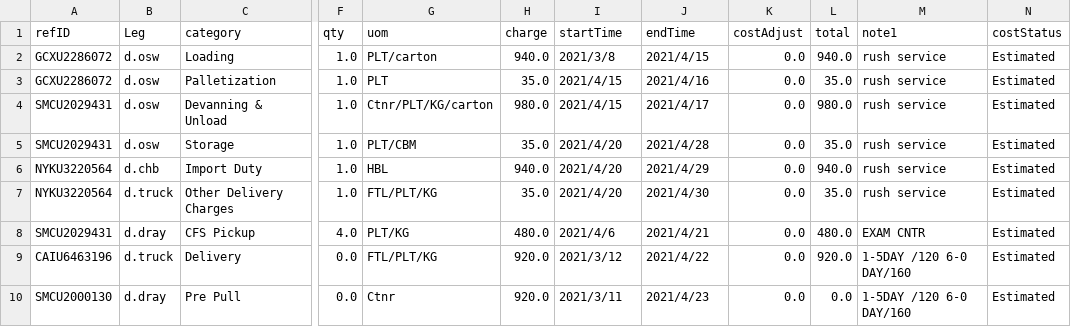
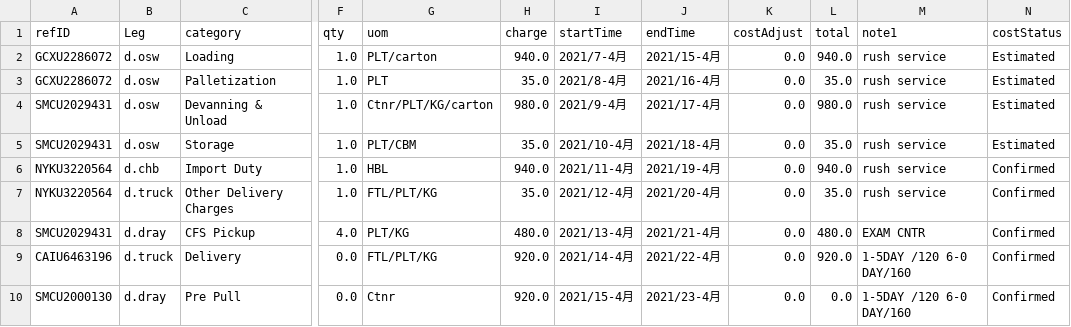
Before and after one commit to boser408/chargeReport, a CSV file: Data/Dray/SeaSky/Temp/tempUploadReport.csv, drawn as a sheet; only a part is shown, gaps mark what is left out; the diff names each change by its address in the sheet, - before the commit and + after, or states it on an @@ line.

```diff
--- a/Data/Dray/SeaSky/Temp/tempUploadReport.csv
+++ b/Data/Dray/SeaSky/Temp/tempUploadReport.csv
-I2 (startTime): 2021/3/8
+I2 (startTime): 2021/7-4月
-J2 (endTime): 2021/4/15
+J2 (endTime): 2021/15-4月
-I3 (startTime): 2021/4/15
+I3 (startTime): 2021/8-4月
-J3 (endTime): 2021/4/16
+J3 (endTime): 2021/16-4月
-I4 (startTime): 2021/4/15
+I4 (startTime): 2021/9-4月
-J4 (endTime): 2021/4/17
+J4 (endTime): 2021/17-4月
-I5 (startTime): 2021/4/20
+I5 (startTime): 2021/10-4月
-J5 (endTime): 2021/4/28
+J5 (endTime): 2021/18-4月
-I6 (startTime): 2021/4/20
+I6 (startTime): 2021/11-4月
-J6 (endTime): 2021/4/29
+J6 (endTime): 2021/19-4月
-N6:N10 (costStatus): Estimated
+N6:N10 (costStatus): Confirmed
-I7 (startTime): 2021/4/20
+I7 (startTime): 2021/12-4月
-J7 (endTime): 2021/4/30
+J7 (endTime): 2021/20-4月
-I8 (startTime): 2021/4/6
+I8 (startTime): 2021/13-4月
-J8 (endTime): 2021/4/21
+J8 (endTime): 2021/21-4月
-I9 (startTime): 2021/3/12
+I9 (startTime): 2021/14-4月
-J9 (endTime): 2021/4/22
+J9 (endTime): 2021/22-4月
-I10 (startTime): 2021/3/11
+I10 (startTime): 2021/15-4月
-J10 (endTime): 2021/4/23
+J10 (endTime): 2021/23-4月
```
Also changed, not shown: Data/Template/LSPuploadTemp.csv, Data/Template/newReportTemp.csv, 34 other files.
